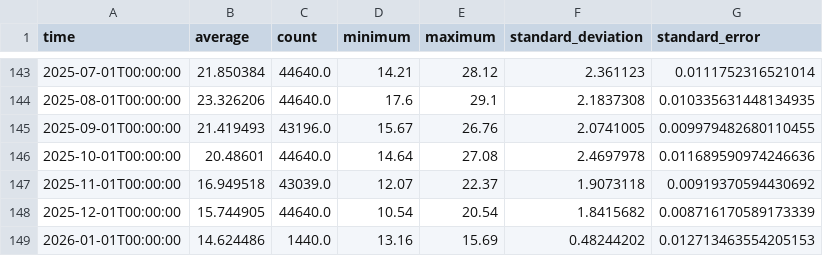
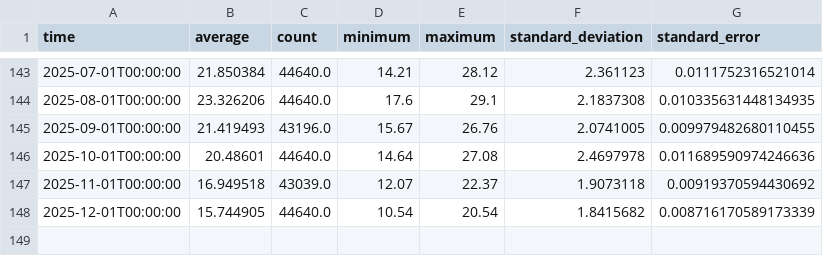
Before and after one commit to AdamTheisen/ARM-Climatologies, a CSV file: results/enametC1.b1_temp_mean_MS.csv, drawn as a sheet; only a part is shown, gaps mark what is left out.

```diff
--- a/results/enametC1.b1_temp_mean_MS.csv
+++ b/results/enametC1.b1_temp_mean_MS.csv
@@ -148,2 +148 @@ time,average,count,minimum,maximum,standard_deviation,standard_error
 2025-12-01T00:00:00,15.744905,44640.0,10.54,20.54,1.8415682,0.008716170589173339
-2026-01-01T00:00:00,14.624486,1440.0,13.16,15.69,0.48244202,0.012713463554205153
```
Also changed, not shown: results/enametC1.b1_rh_mean_MS.csv, results/nsa60noaacrnX1.b1_precipitation_MS.csv, 27 other files.
